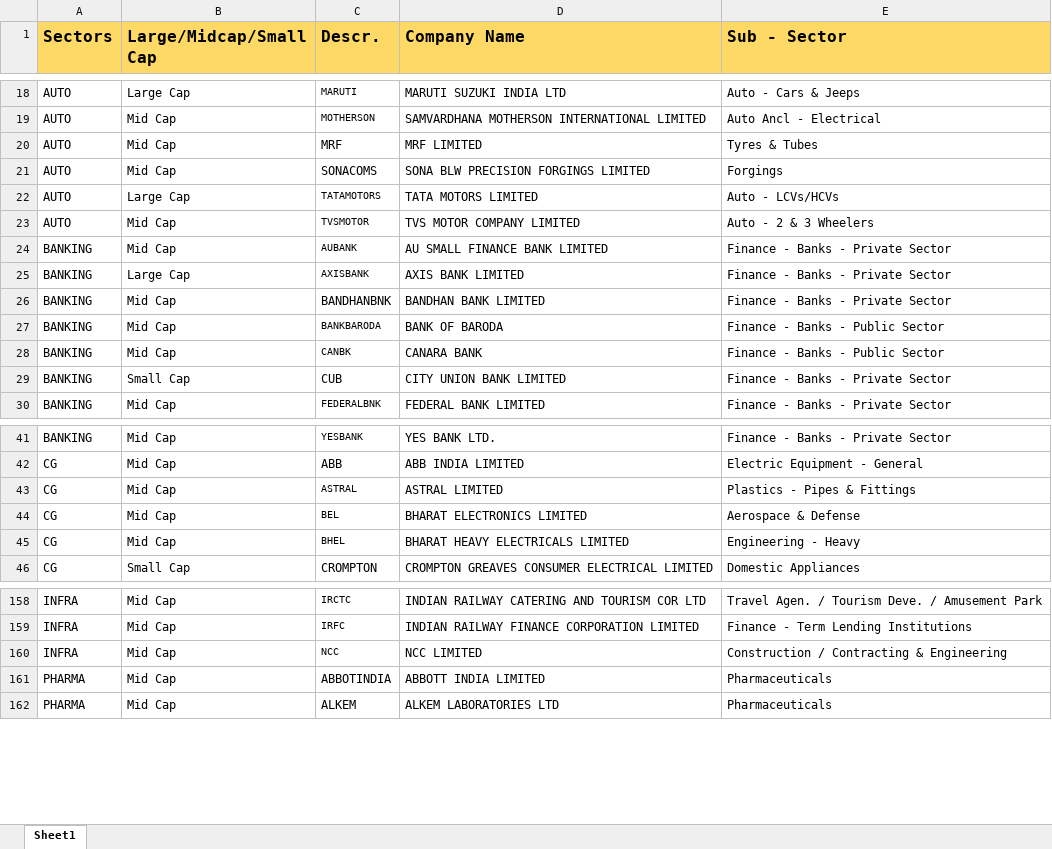
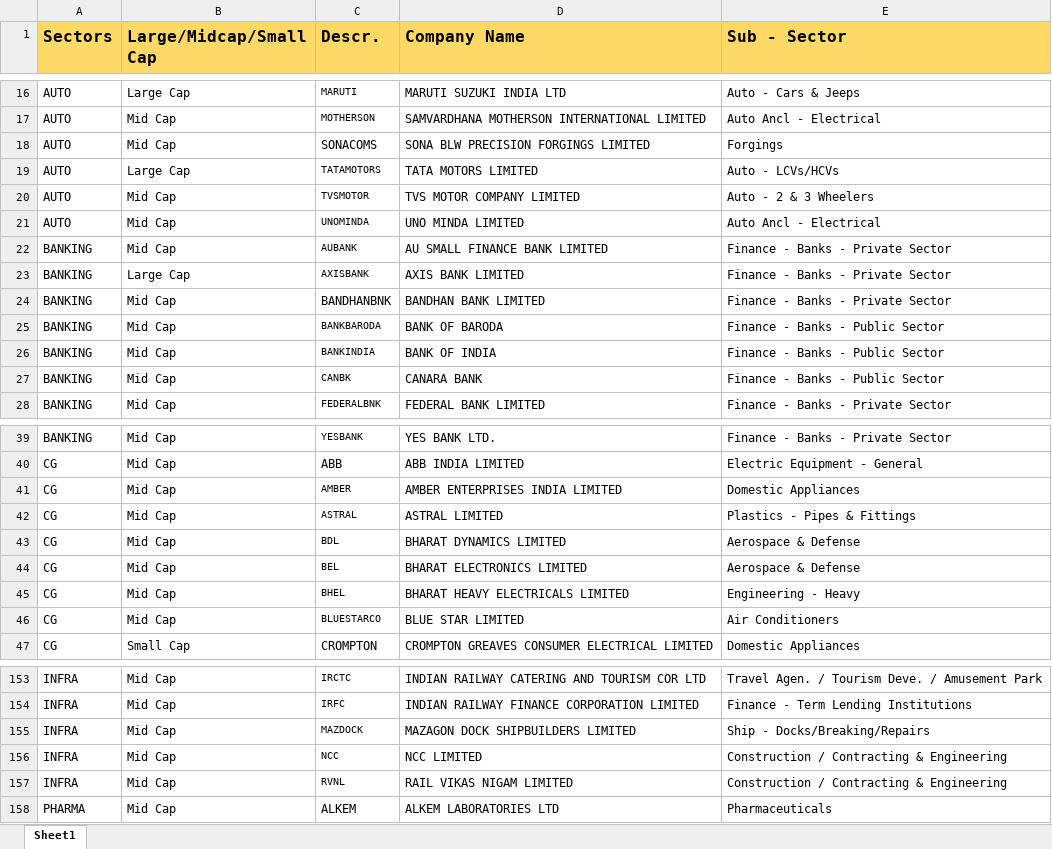
Before and after one commit to akilthangavel1/gurubase, an Excel workbook: tickerdata.xlsx, sheet Sheet1, drawn as a sheet; only a part is shown, gaps mark what is left out; values as stored, in another font and other column widths than the file's, no borders; removed rows and columns are numbered as before the commit, all else as after; the diff covers the shown part only; the diff names each change by its address in the sheet, - before the commit and + after, or states it on an @@ line.

```diff
--- a/tickerdata.xlsx (sheet Sheet1)
+++ b/tickerdata.xlsx (sheet Sheet1)
-row 20: AUTO | Mid Cap | MRF | MRF LIMITED | Tyres & Tubes
+row 21: AUTO | Mid Cap | UNOMINDA | UNO MINDA LIMITED | Auto Ancl - Electrical
+row 26: BANKING | Mid Cap | BANKINDIA | BANK OF INDIA | Finance - Banks - Public Sector
-row 29: BANKING | Small Cap | CUB | CITY UNION BANK LIMITED | Finance - Banks - Private Sector
+row 41: CG | Mid Cap | AMBER | AMBER ENTERPRISES INDIA LIMITED | Domestic Appliances
+row 43: CG | Mid Cap | BDL | BHARAT DYNAMICS LIMITED | Aerospace & Defense
+row 46: CG | Mid Cap | BLUESTARCO | BLUE STAR LIMITED | Air Conditioners
+row 155: INFRA | Mid Cap | MAZDOCK | MAZAGON DOCK SHIPBUILDERS LIMITED | Ship - Docks/Breaking/Repairs
-row 161: PHARMA | Mid Cap | ABBOTINDIA | ABBOTT INDIA LIMITED | Pharmaceuticals
+row 157: INFRA | Mid Cap | RVNL | RAIL VIKAS NIGAM LIMITED | Construction / Contracting & Engineering
```
Also changed, not shown: 16 added rows, 23 removed rows and 15 edited cells elsewhere in this sheet.
